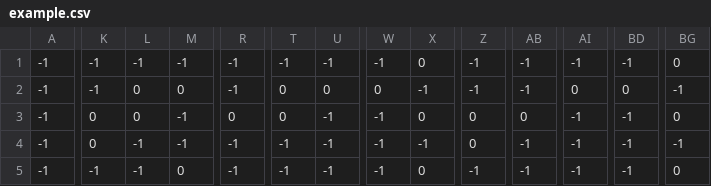
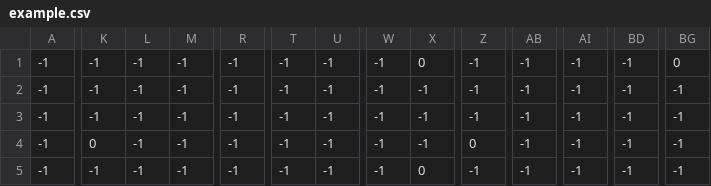
Before and after one commit to aqb47/BRS-Game-Jam, a CSV file: data/example.csv, drawn as a sheet; only a part is shown, gaps mark what is left out; the diff covers the shown part only; the diff names each change by its address in the sheet, - before the commit and + after, or states it on an @@ line.

```diff
--- a/data/example.csv
+++ b/data/example.csv
-L2:L3: 0
+L2:L3: -1
-M2: 0
+M2: -1
-T2:T3: 0
+T2:T3: -1
-U2: 0
+U2: -1
-W2: 0
+W2: -1
-AI2: 0
+AI2: -1
-BD2: 0
+BD2: -1
-K3: 0
+K3: -1
-R3: 0
+R3: -1
-X3: 0
+X3: -1
-Z3: 0
+Z3: -1
-AB3: 0
+AB3: -1
-BG3: 0
+BG3: -1
-M5: 0
+M5: -1
-BG5: 0
+BG5: -1
```
Also changed, not shown: 62 edited cells elsewhere in this file, 3 other files.
